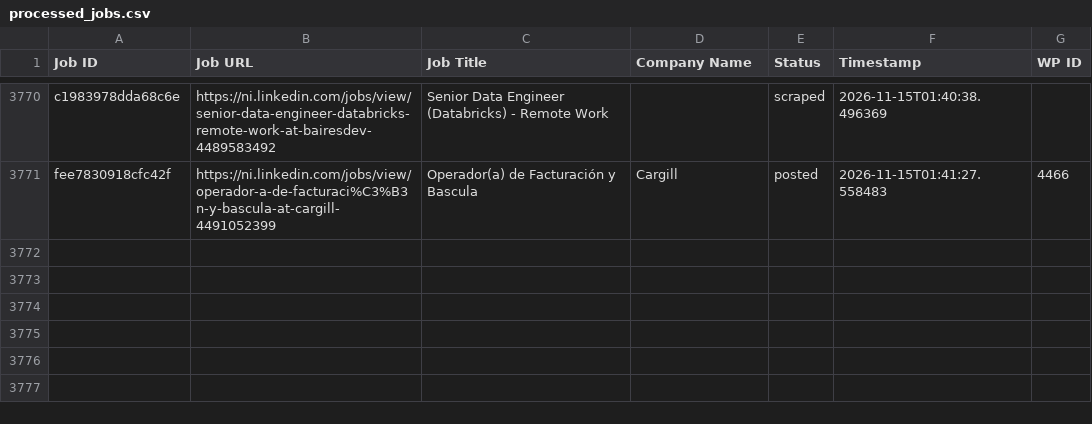
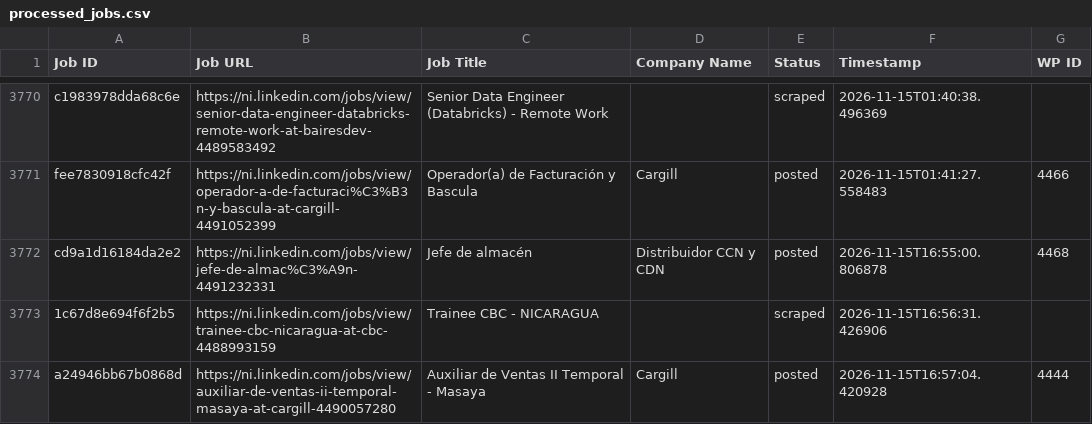
Before and after one commit to mimusdesign/ni, a CSV file: processed_jobs.csv, drawn as a sheet; only a part is shown, gaps mark what is left out; the diff names each change by its address in the sheet, - before the commit and + after, or states it on an @@ line.

```diff
--- a/processed_jobs.csv
+++ b/processed_jobs.csv
+row 3772: cd9a1d16184da2e2 | https://ni.linkedin.com/jobs/view/jefe-de-almac%C3%A9n-4491232331 | Jefe de almacén | Distribuidor CCN y CDN | posted | 2026-11-15T16:55:00.806878 | 4468
+row 3773: 1c67d8e694f6f2b5 | https://ni.linkedin.com/jobs/view/trainee-cbc-nicaragua-at-cbc-4488993159 | Trainee CBC - NICARAGUA |  | scraped | 2026-11-15T16:56:31.426906
+row 3774: a24946bb67b0868d | https://ni.linkedin.com/jobs/view/auxiliar-de-ventas-ii-temporal-masaya-at-cargill-4490057280 | Auxiliar de Ventas II Temporal - Masaya | Cargill | posted | 2026-11-15T16:57:04.420928 | 4444
```
